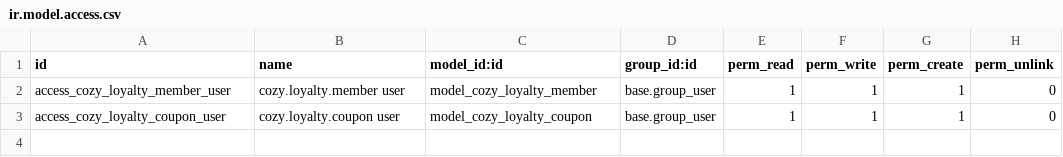
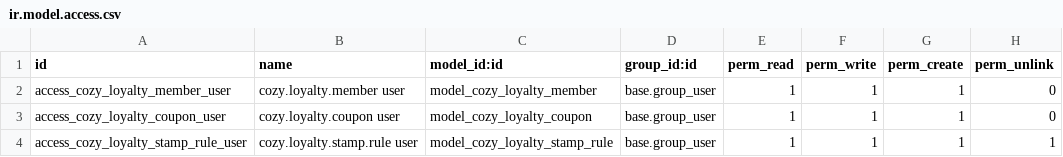
Before and after one commit to nymbayr0206/cozy-coffee-webapp, a CSV file: odoo-addons/cozy_loyalty/security/ir.model.access.csv, drawn as a sheet.

Commit message:
Add loyalty QR and stamp rules

```diff
--- a/odoo-addons/cozy_loyalty/security/ir.model.access.csv
+++ b/odoo-addons/cozy_loyalty/security/ir.model.access.csv
@@ -3 +3,2 @@ access_cozy_loyalty_member_user,cozy.loyalty.member user,model_cozy_loyalty_memb
 access_cozy_loyalty_coupon_user,cozy.loyalty.coupon user,model_cozy_loyalty_coupon,base.group_user,1,1,1,0
+access_cozy_loyalty_stamp_rule_user,cozy.loyalty.stamp.rule user,model_cozy_loyalty_stamp_rule,base.group_user,1,1,1,1
```
Also changed, not shown: 13 other files.
